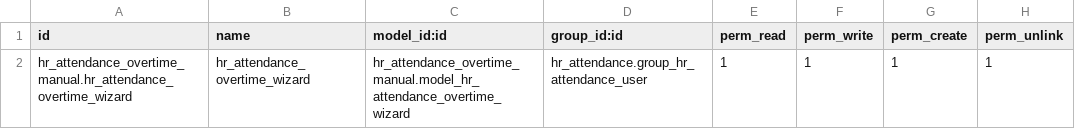
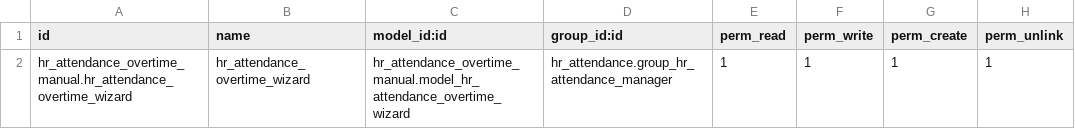
Before and after one commit to initOS/hr-attendance, a CSV file: hr_attendance_overtime_manual/security/ir.model.access.csv, drawn as a sheet.

Commit message:
[MIG] hr_attendance_overtime_manual: Migration to 18.0
[FIX] fixed invalid user

[FIX] fixed overtime manual wizard

[ADD] bring back button from old module

removed TODO comment

```diff
--- a/hr_attendance_overtime_manual/security/ir.model.access.csv
+++ b/hr_attendance_overtime_manual/security/ir.model.access.csv
@@ -1,2 +1,2 @@
 id,name,model_id:id,group_id:id,perm_read,perm_write,perm_create,perm_unlink
-hr_attendance_overtime_manual.hr_attendance_overtime_wizard,hr_attendance_overtime_wizard,hr_attendance_overtime_manual.model_hr_attendance_overtime_wizard,hr_attendance.group_hr_attendance_user,1,1,1,1
+hr_attendance_overtime_manual.hr_attendance_overtime_wizard,hr_attendance_overtime_wizard,hr_attendance_overtime_manual.model_hr_attendance_overtime_wizard,hr_attendance.group_hr_attendance_manager,1,1,1,1
```
Also changed, not shown: 6 other files.
